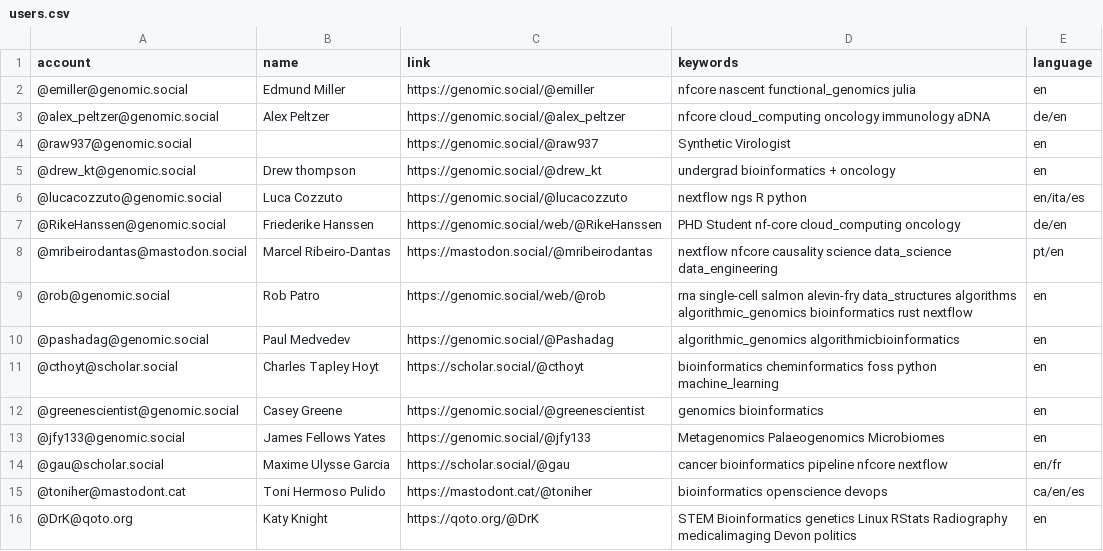
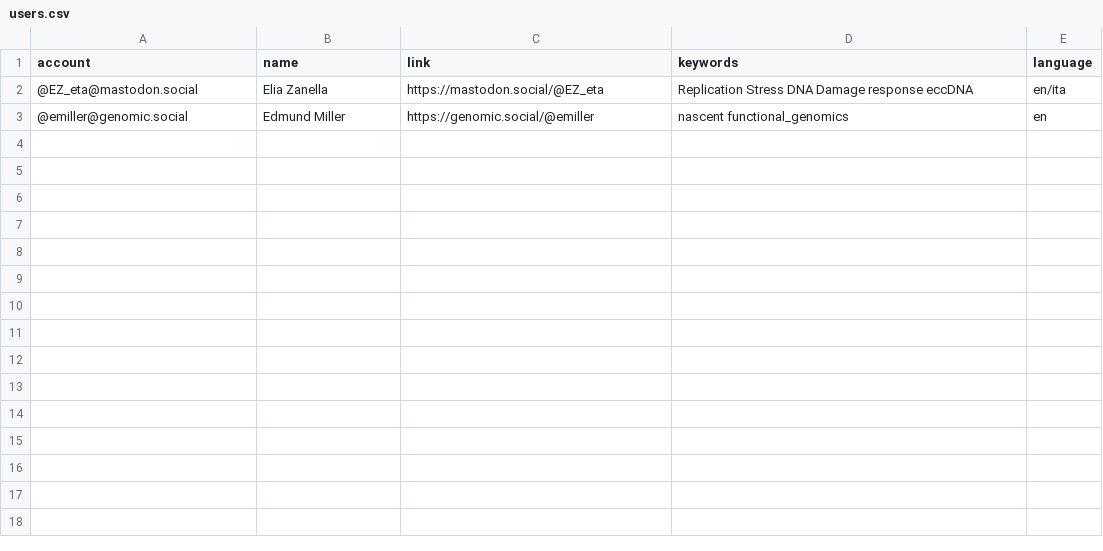
Before and after one commit to edmundmiller/Mastodon-Molecular-Biologists, a CSV file: resources/users.csv, drawn as a sheet.

Commit message:
gut users

```diff
--- a/resources/users.csv
+++ b/resources/users.csv
@@ -1,16 +1,3 @@
 account,name,link,keywords,language
-@emiller@genomic.social,Edmund Miller,https://genomic.social/@emiller,nfcore nascent functional_genomics julia,en
-@alex_peltzer@genomic.social,Alex Peltzer,https://genomic.social/@alex_peltzer,nfcore cloud_computing oncology immunology aDNA,de/en
-@raw937@genomic.social,,https://genomic.social/@raw937,Synthetic Virologist,en
-@drew_kt@genomic.social,Drew thompson,https://genomic.social/@drew_kt,undergrad bioinformatics + oncology,en
-@lucacozzuto@genomic.social,Luca Cozzuto,https://genomic.social/@lucacozzuto,nextflow ngs R python,en/ita/es
-@RikeHanssen@genomic.social,Friederike Hanssen,https://genomic.social/web/@RikeHanssen,PHD Student nf-core cloud_computing oncology,de/en
-@mribeirodantas@mastodon.social,Marcel Ribeiro-Dantas,https://mastodon.social/@mribeirodantas,nextflow nfcore causality science data_science data_engineering,pt/en
-@rob@genomic.social,Rob Patro,https://genomic.social/web/@rob,rna single-cell salmon alevin-fry data_structures algorithms algorithmic_genomics bioinformatics rust nextflow,en
-@pashadag@genomic.social,Paul Medvedev,https://genomic.social/@Pashadag,algorithmic_genomics algorithmicbioinformatics,en
-@cthoyt@scholar.social,Charles Tapley Hoyt,https://scholar.social/@cthoyt,bioinformatics cheminformatics foss python machine_learning,en
-@greenescientist@genomic.social,Casey Greene,https://genomic.social/@greenescientist,genomics bioinformatics,en
-@jfy133@genomic.social,James Fellows Yates,https://genomic.social/@jfy133,Metagenomics Palaeogenomics Microbiomes,en
-@gau@scholar.social,Maxime Ulysse Garcia,https://scholar.social/@gau,cancer bioinformatics pipeline nfcore nextflow,en/fr
-@toniher@mastodont.cat,Toni Hermoso Pulido,https://mastodont.cat/@toniher,bioinformatics openscience devops,ca/en/es
-@DrK@qoto.org,Katy Knight,https://qoto.org/@DrK,STEM Bioinformatics genetics Linux RStats Radiography medicalimaging Devon politics,en
+@EZ_eta@mastodon.social,Elia Zanella,https://mastodon.social/@EZ_eta,Replication Stress DNA Damage response eccDNA,en/ita
+@emiller@genomic.social,Edmund Miller,https://genomic.social/@emiller,nascent functional_genomics,en
```
